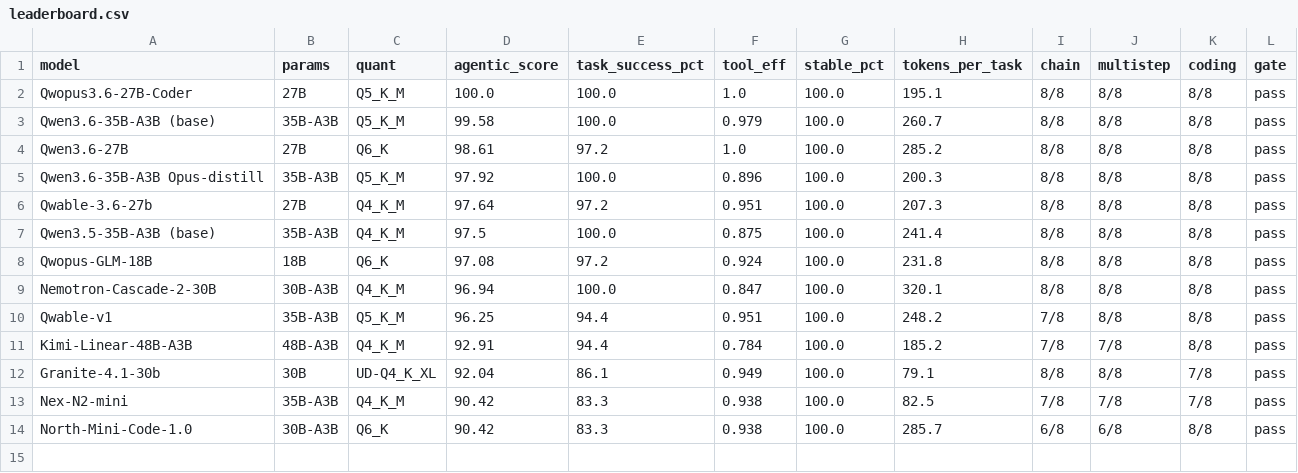
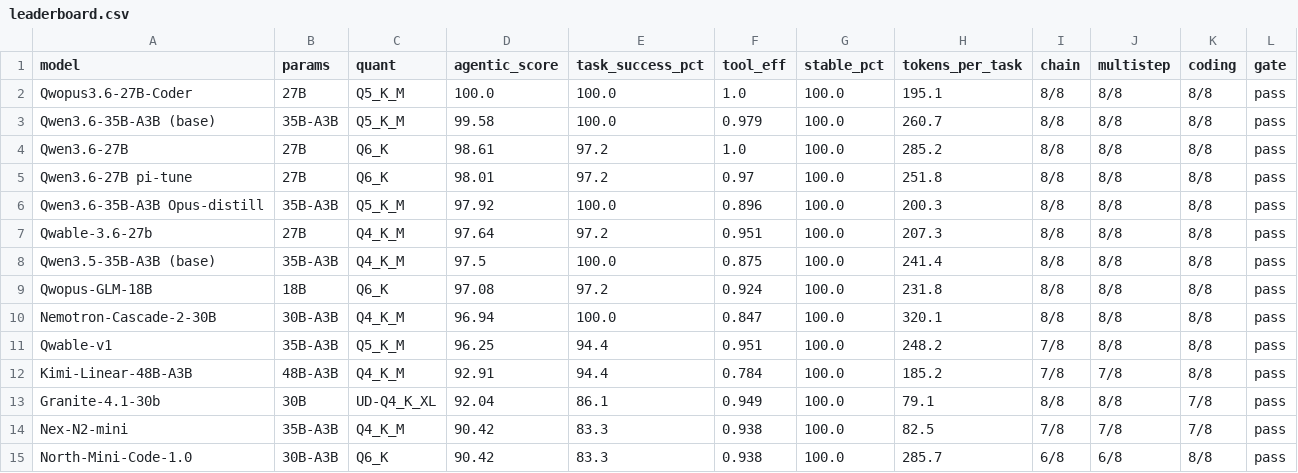
Before and after one commit to notwitcheer/llm-bench-rig, a CSV file: leaderboard/leaderboard.csv, drawn as a sheet; only a part is shown; rows hold the shown columns only; the diff names each change by its address in the sheet, - before the commit and + after, or states it on an @@ line.

Commit message:
Qwen3.6-27B pi-tune: real-trace SFT improves real SWE +1 where synthetic-distill tunes regressed
Controlled vs its Qwen3.6-27B base at matched Q6_K, four legs. Quality (93.3 vs 94.0) and
agentic (98.01 vs 98.61) flat; real SWE-bench Verified UP 19->20/30 (+2/-1 swap, give-ups
8->6); MTP drafter preserved (2.0-2.4x vs base 1.8-2.2x) where Qwopus-Coder's degraded.
Third Qwen3.6-27B coding tune: synthetic agentic a 2.4pt band across all three while real
SWE spans 11-20 -- provenance (real traces) beats synthetic distill, only the anchor sees
it. Adds report + provenance chart + pi-tune board row (now 14 models).

```diff
--- a/leaderboard/leaderboard.csv
+++ b/leaderboard/leaderboard.csv
+row 5: Qwen3.6-27B pi-tune | 27B | Q6_K | 98.01 | 97.2 | 0.97 | 100.0 | 251.8 | 8/8 | 8/8 | 8/8 | pass
```
Also changed, not shown: 11 other files.
